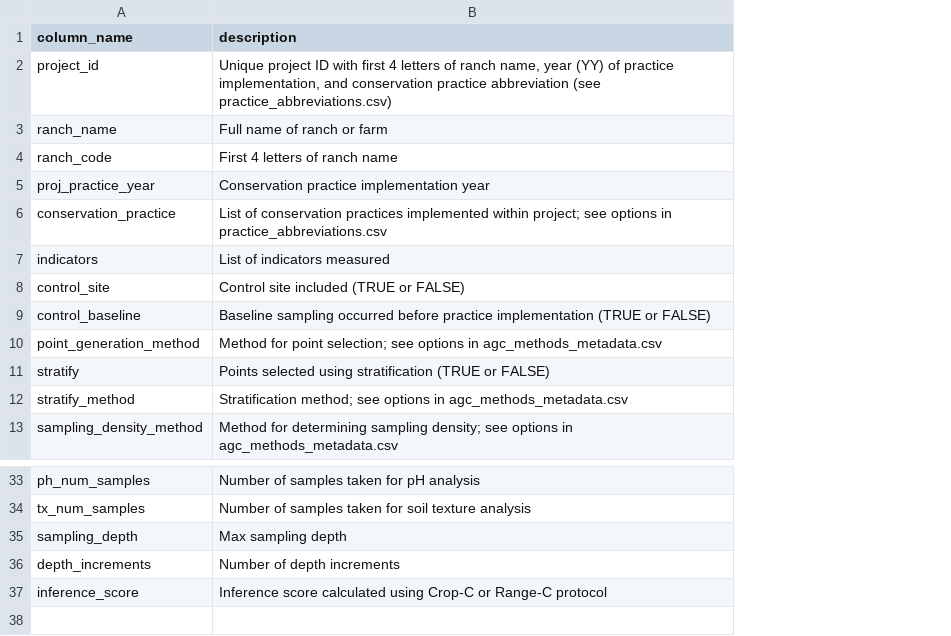
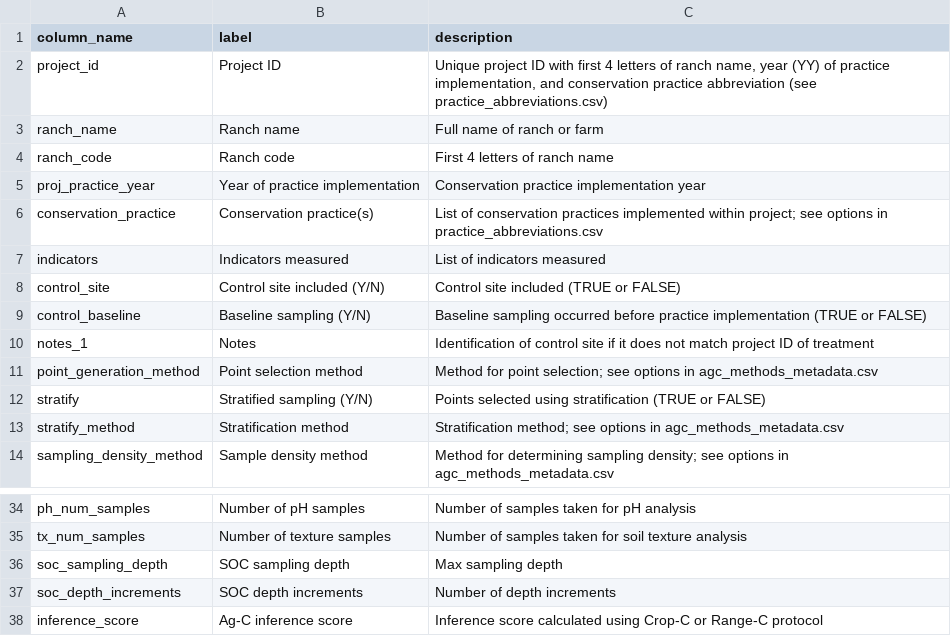
Before and after one commit to pointblue/AgC, a CSV file: project_design_metadata.csv, drawn as a sheet; only a part is shown, gaps mark what is left out; addresses are those after the commit; the diff names each change by its address in the sheet, - before the commit and + after, or states it on an @@ line.

Commit message:
Add label column

```diff
--- a/project_design_metadata.csv
+++ b/project_design_metadata.csv
+column B (label), rows 2-9: Project ID | Ranch name | Ranch code | Year of practice implementation | Conservation practice(s) | Indicators measured | Control site included (Y/N) | Baseline sampling (Y/N); rows 11-14: Point selection method | Stratified sampling (Y/N) | Stratification method | Sample density method; rows 34-38: Number of pH samples | Number of texture samples | SOC sampling depth | SOC depth increments | Ag-C inference score
+row 10: notes_1 | Notes | Identification of control site if it does not match project ID of treatment
-A36 (column_name): sampling_depth
+A36 (column_name): soc_sampling_depth
-A37 (column_name): depth_increments
+A37 (column_name): soc_depth_increments
```
